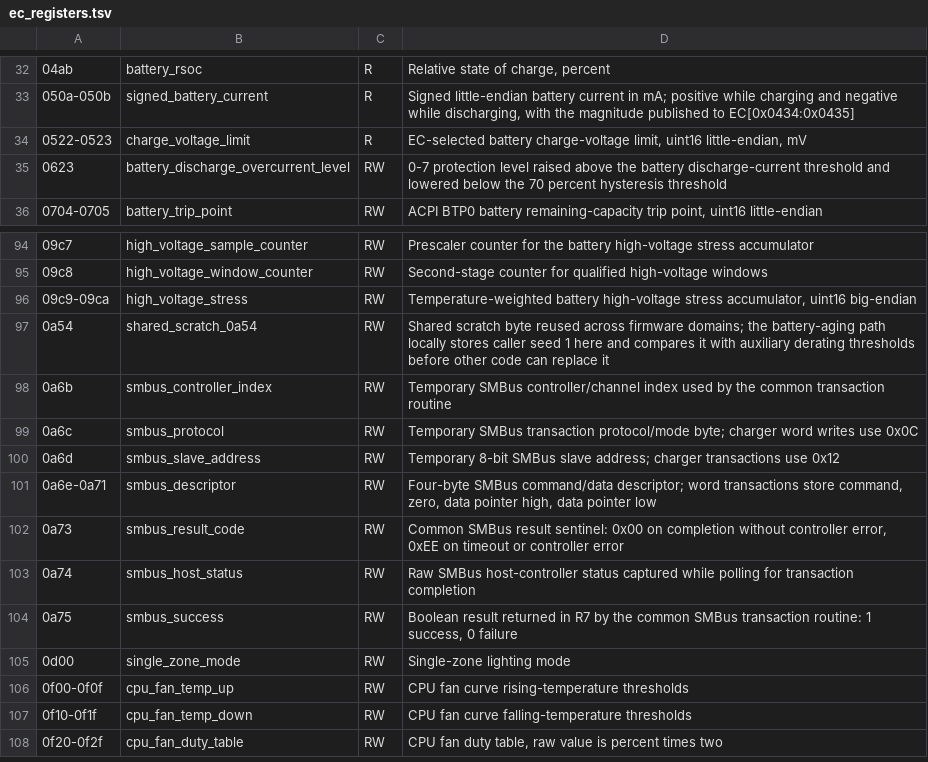
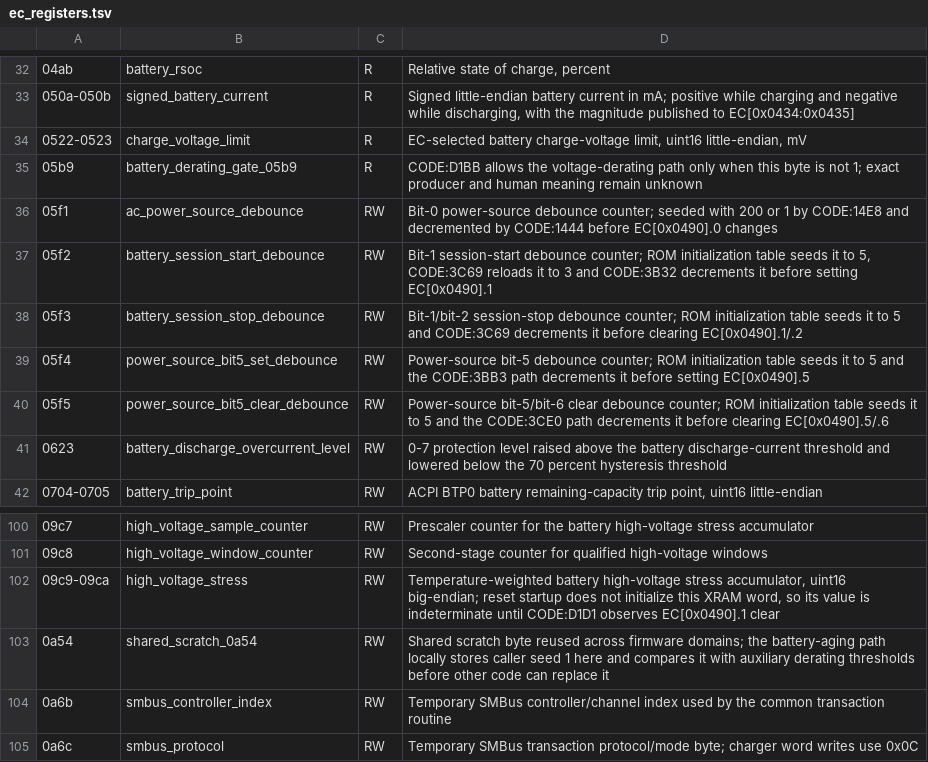
Before and after one commit to minortex/ec_reverse, a TSV file: tools/ec_registers.tsv, drawn as a sheet; only a part is shown, gaps mark what is left out; the shorter side is filled out with more unchanged rows.

Commit message:
docs: refine battery charge-voltage derating analysis

```diff
--- a/tools/ec_registers.tsv
+++ b/tools/ec_registers.tsv
@@ -34,2 +34,8 @@
 0522-0523	charge_voltage_limit	R	EC-selected battery charge-voltage limit, uint16 little-endian, mV
+05b9	battery_derating_gate_05b9	R	CODE:D1BB allows the voltage-derating path only when this byte is not 1; exact producer and human meaning remain unknown
+05f1	ac_power_source_debounce	RW	Bit-0 power-source debounce counter; seeded with 200 or 1 by CODE:14E8 and decremented by CODE:1444 before EC[0x0490].0 changes
+05f2	battery_session_start_debounce	RW	Bit-1 session-start debounce counter; ROM initialization table seeds it to 5, CODE:3C69 reloads it to 3 and CODE:3B32 decrements it before setting EC[0x0490].1
+05f3	battery_session_stop_debounce	RW	Bit-1/bit-2 session-stop debounce counter; ROM initialization table seeds it to 5 and CODE:3C69 decrements it before clearing EC[0x0490].1/.2
+05f4	power_source_bit5_set_debounce	RW	Power-source bit-5 debounce counter; ROM initialization table seeds it to 5 and the CODE:3BB3 path decrements it before setting EC[0x0490].5
+05f5	power_source_bit5_clear_debounce	RW	Power-source bit-5/bit-6 clear debounce counter; ROM initialization table seeds it to 5 and the CODE:3CE0 path decrements it before clearing EC[0x0490].5/.6
 0623	battery_discharge_overcurrent_level	RW	0-7 protection level raised above the battery discharge-current threshold and lowered below the 70 percent hysteresis threshold
@@ -95,3 +101,3 @@
 09c8	high_voltage_window_counter	RW	Second-stage counter for qualified high-voltage windows
-09c9-09ca	high_voltage_stress	RW	Temperature-weighted battery high-voltage stress accumulator, uint16 big-endian
+09c9-09ca	high_voltage_stress	RW	Temperature-weighted battery high-voltage stress accumulator, uint16 big-endian; reset startup does not initialize this XRAM word, so its value is indeterminate until CODE:D1D1 observes EC[0x0490].1 clear
 0a54	shared_scratch_0a54	RW	Shared scratch byte reused across firmware domains; the battery-aging path locally stores caller seed 1 here and compares it with auxiliary derating thresholds before other code can replace it
```
Also changed, not shown: tools/ec_functions.tsv, 5 other files.
